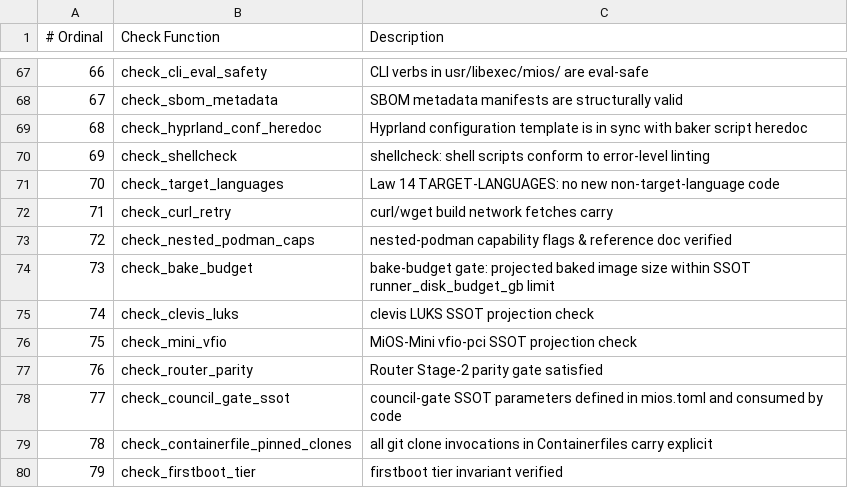
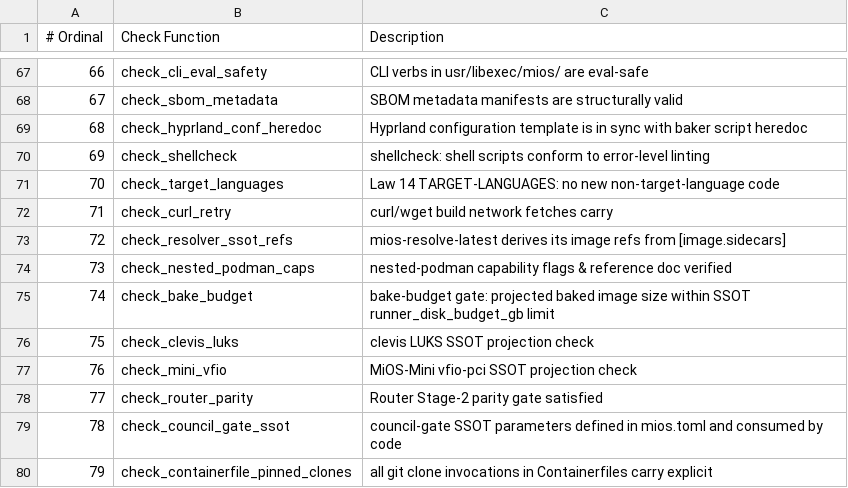
Before and after one commit to mios-dev/MiOS, a TSV file: usr/share/mios/reference/drift-gate-index.tsv, drawn as a sheet; only a part is shown, gaps mark what is left out; the shorter side is filled out with more unchanged rows; addresses are those after the commit; the diff names each change by its address in the sheet, - before the commit and + after, or states it on an @@ line.

```diff
--- a/usr/share/mios/reference/drift-gate-index.tsv
+++ b/usr/share/mios/reference/drift-gate-index.tsv
+row 73: 72 | check_resolver_ssot_refs | mios-resolve-latest derives its image refs from [image.sidecars]
@@ column A (# Ordinal) renumbered from row 74 down @@
```
Also changed, not shown: usr/share/mios/artifacts/sbom/bound-images.tsv, 6 other files.
